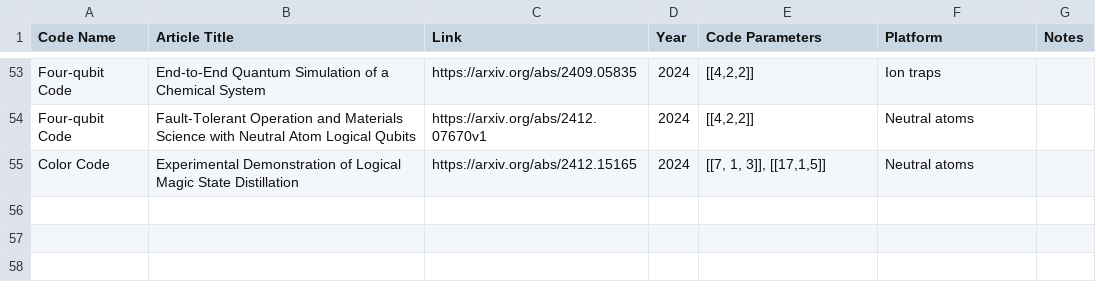
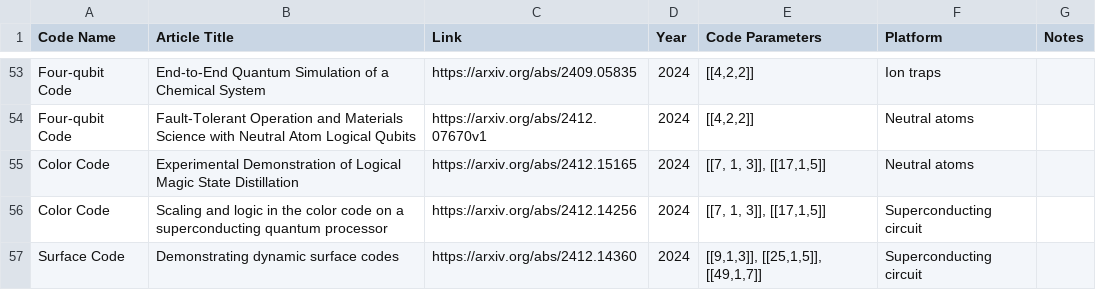
Before and after one commit to francois-marie/awesome-quantum-computing-experiments, a CSV file: data/qec_exp.csv, drawn as a sheet; only a part is shown, gaps mark what is left out; the diff names each change by its address in the sheet, - before the commit and + after, or states it on an @@ line.

Commit message:
adding two google papers: color code and surface code

```diff
--- a/data/qec_exp.csv
+++ b/data/qec_exp.csv
+row 56: Color Code | Scaling and logic in the color code on a superconducting quantum processor | https://arxiv.org/abs/2412.14256 | 2024 | [[7, 1, 3]], [[17,1,5]] | Superconducting circuit
+row 57: Surface Code | Demonstrating dynamic surface codes | https://arxiv.org/abs/2412.14360 | 2024 | [[9,1,3]], [[25,1,5]], [[49,1,7]] | Superconducting circuit
```
